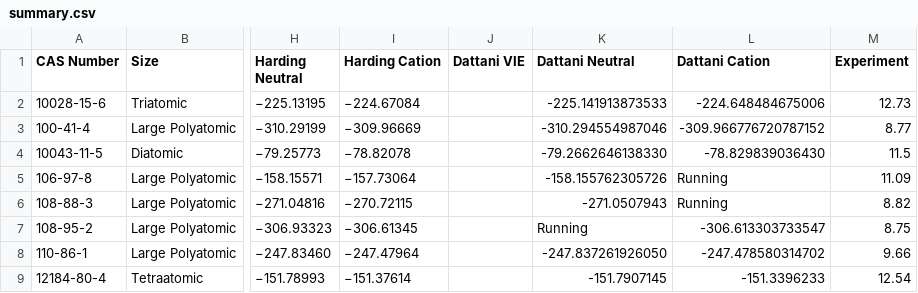
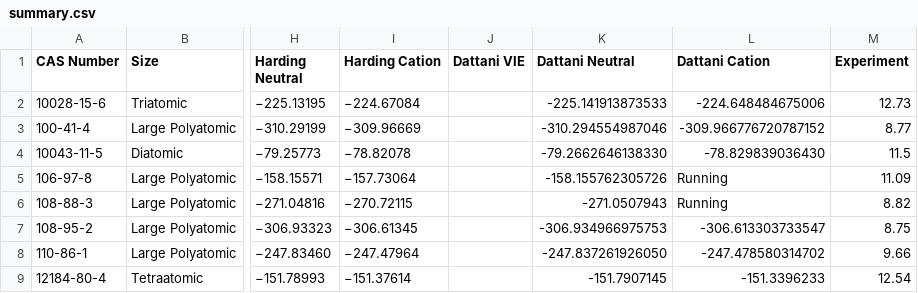
Before and after one commit to HPQC-LABS/GW100, a CSV file: summary.csv, drawn as a sheet; only a part is shown, gaps mark what is left out; the diff names each change by its address in the sheet, - before the commit and + after, or states it on an @@ line.

Commit message:
Update summary.csv

```diff
--- a/summary.csv
+++ b/summary.csv
-K7 (Dattani Neutral): Running
+K7 (Dattani Neutral): -306.934966975753
```
